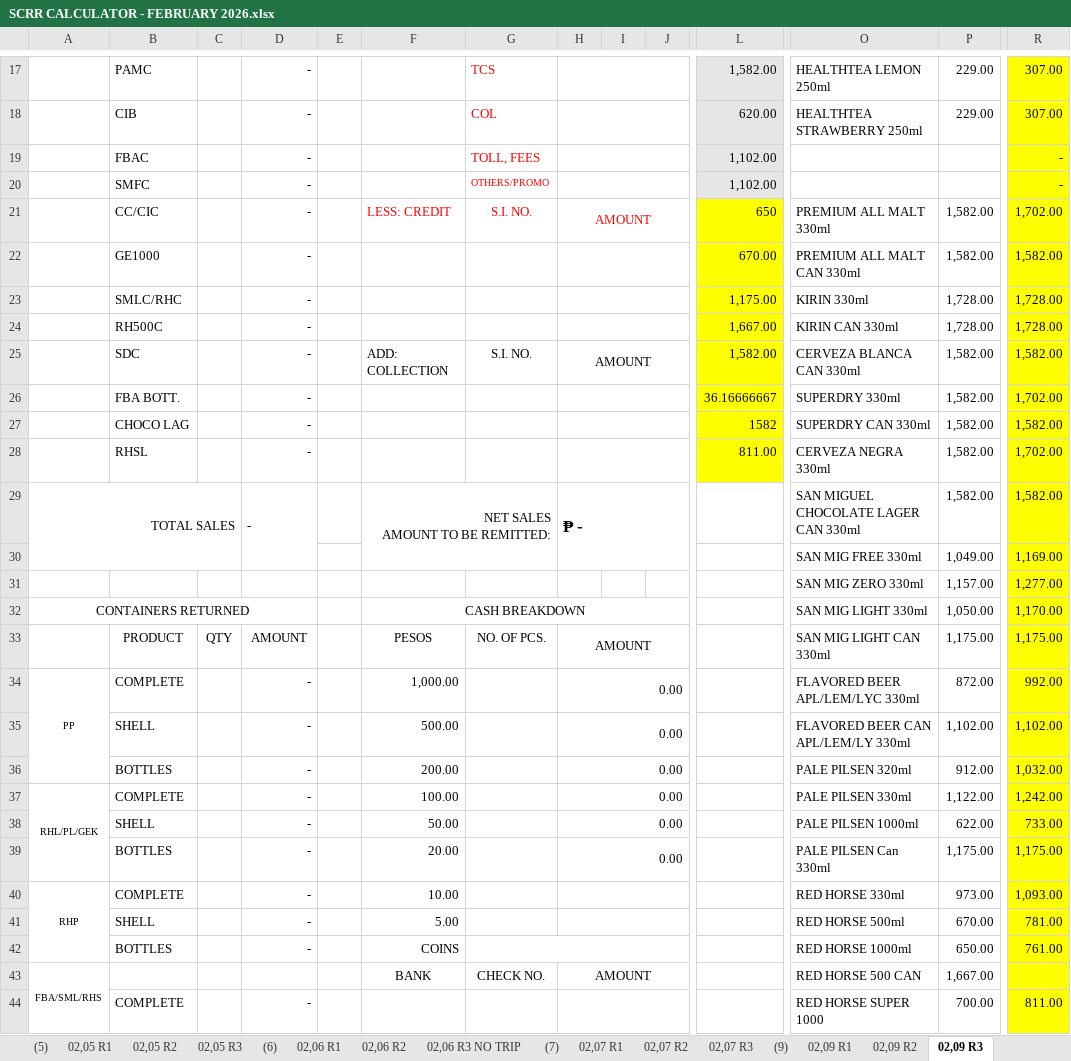
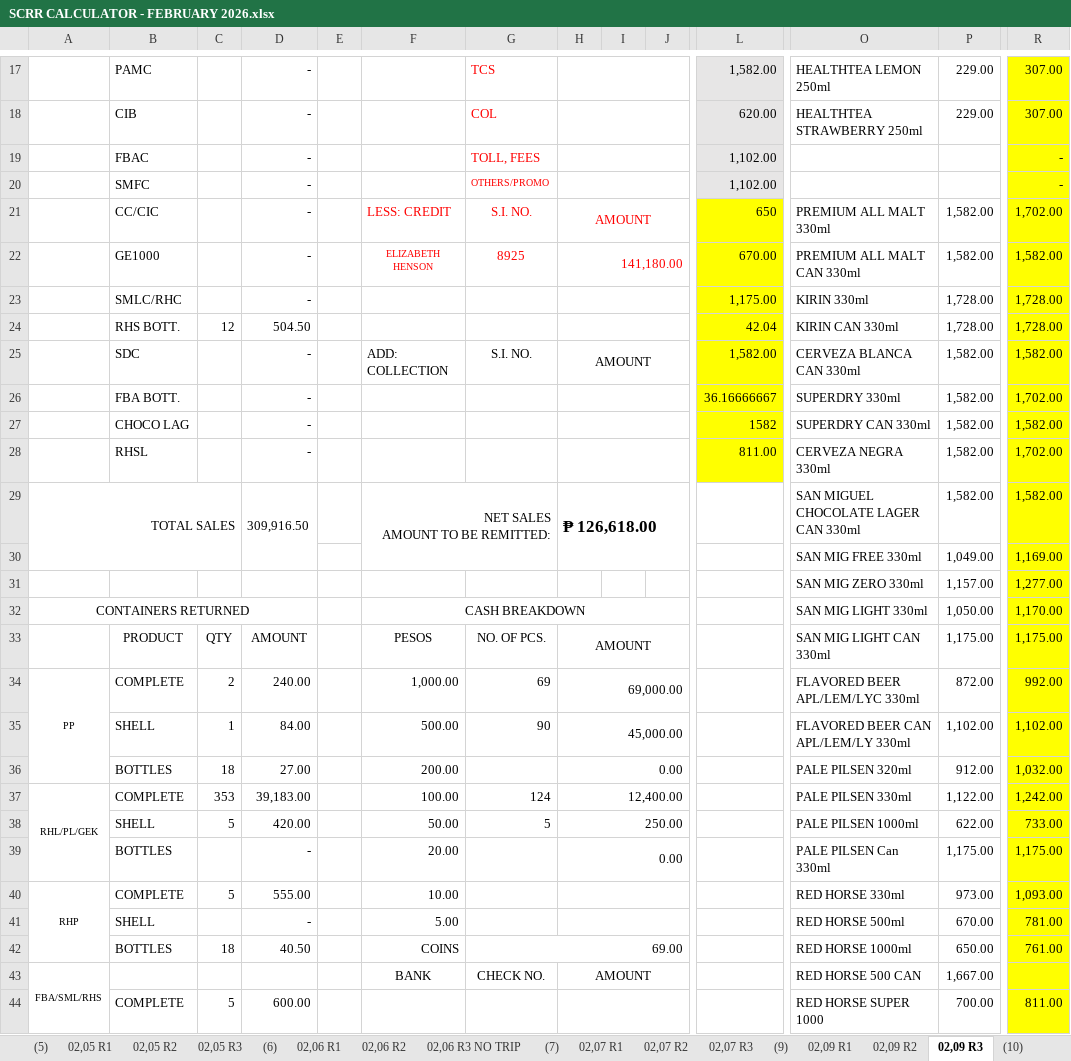
Before and after one commit to fliqlo/GBDS, an Excel workbook: GBDS FEBRUARY FILES 2026/SCRR CALCULATOR - FEBRUARY 2026.xlsx, sheet 02,09 R3, drawn as a sheet; only a part is shown, gaps mark what is left out; values as stored, in another font and other column widths than the file's, no borders; charts and pictures not drawn; removed rows and columns are numbered as before the commit, all else as after; rows hold the shown columns only; the diff covers the shown part only; the diff names each change by its address in the sheet, - before the commit and + after, or states it on an @@ line.

```diff
--- a/GBDS FEBRUARY FILES 2026/SCRR CALCULATOR - FEBRUARY 2026.xlsx (sheet 02,09 R3)
+++ b/GBDS FEBRUARY FILES 2026/SCRR CALCULATOR - FEBRUARY 2026.xlsx (sheet 02,09 R3)
+sheet tab: (10)
-F22: (empty)
+F22: ELIZABETH HENSON
-G22: (empty)
+G22: 8925
-H22: (empty)
+H22: 141,180.00
-row 24:  | RH500C |  | - |  |  |  |  |  |  | 1,667.00 | KIRIN CAN 330ml | 1,728.00 | 1,728.00
+row 24:  | RHS BOTT. | 12 | 504.50 |  |  |  |  |  |  | 42.04 | KIRIN CAN 330ml | 1,728.00 | 1,728.00
-D29: -
+D29: 309,916.50
-H29: ₱ -
+H29: ₱ 126,618.00
-C34: (empty)
+C34: 2
-D34: -
+D34: 240.00
-G34: (empty)
+G34: 69
-H34: 0.00
+H34: 69,000.00
-C35: (empty)
+C35: 1
-D35: -
+D35: 84.00
-G35: (empty)
+G35: 90
-H35: 0.00
+H35: 45,000.00
-C36: (empty)
+C36: 18
-D36: -
+D36: 27.00
-C37: (empty)
+C37: 353
-D37: -
+D37: 39,183.00
-G37: (empty)
+G37: 124
-H37: 0.00
+H37: 12,400.00
-C38: (empty)
+C38: 5
-D38: -
+D38: 420.00
-G38: (empty)
+G38: 5
-H38: 0.00
+H38: 250.00
-C40: (empty)
+C40: 5
-D40: -
+D40: 555.00
-C42: (empty)
+C42: 18
-D42: -
+D42: 40.50
-G42: (empty)
+G42: 69.00
-C44: (empty)
+C44: 5
-D44: -
+D44: 600.00
```
Also changed, not shown: 2 added rows, 2 removed rows and 26 edited cells elsewhere in this sheet, sheet 02,09 R1, sheet 02,09 R2, other sheet tabs, charts or pictures, GBDS FEBRUARY FILES 2026/CSR MONTH OF FEBRUARY 2026.xlsx, GBDS FEBRUARY FILES 2026/GBDS UPDATED DOS - February 2026.xlsx, 2 other files.
